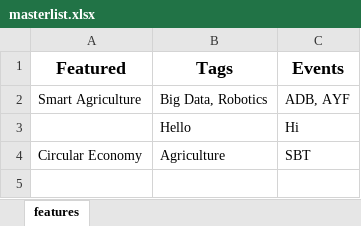
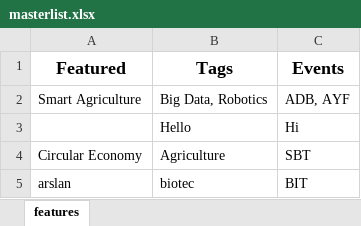
Before and after one commit to Waricha/content, an Excel workbook: masterlist.xlsx, sheet features, drawn as a sheet; values as stored, in another font and other column widths than the file's, no borders; the diff names each change by its address in the sheet, - before the commit and + after, or states it on an @@ line.

Commit message:
Added my name

```diff
--- a/masterlist.xlsx (sheet features)
+++ b/masterlist.xlsx (sheet features)
+row 5: arslan | biotec | BIT
```
